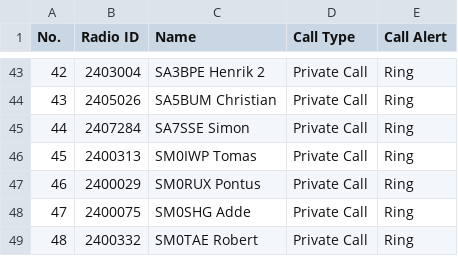
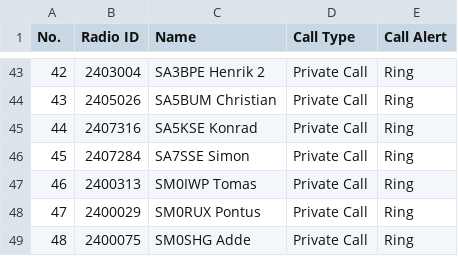
Before and after one commit to sm0rux/at-d878uv, a CSV file: TalkGroups.CSV, drawn as a sheet; only a part is shown, gaps mark what is left out; the shorter side is filled out with more unchanged rows; addresses are those after the commit; the diff names each change by its address in the sheet, - before the commit and + after, or states it on an @@ line.

```diff
--- a/TalkGroups.CSV
+++ b/TalkGroups.CSV
+row 45: 44 | 2407316 | SA5KSE Konrad | Private Call | Ring
@@ column A (No.) renumbered from row 46 down @@
```
Also changed, not shown: 1 other file.
